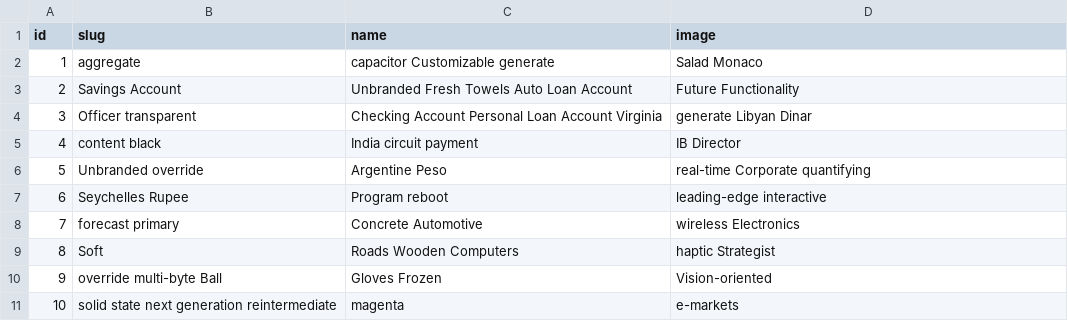
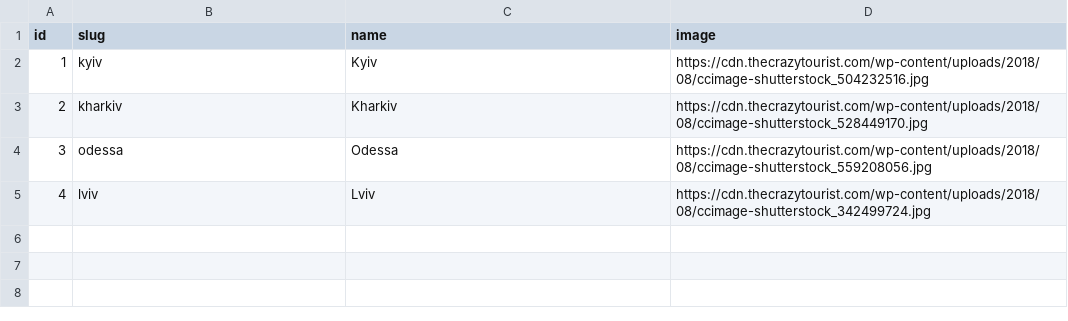
Before and after one commit to singulart/paradine, a CSV file: src/main/resources/config/liquibase/fake-data/city.csv, drawn as a sheet.

Commit message:
relation between Restaurant and City

```diff
--- a/src/main/resources/config/liquibase/fake-data/city.csv
+++ b/src/main/resources/config/liquibase/fake-data/city.csv
@@ -1,11 +1,5 @@
 id;slug;name;image
-1;aggregate;capacitor Customizable generate;Salad Monaco
-2;Savings Account;Unbranded Fresh Towels Auto Loan Account;Future Functionality
-3;Officer transparent;Checking Account Personal Loan Account Virginia;generate Libyan Dinar
-4;content black;India circuit payment;IB Director
-5;Unbranded override;Argentine Peso;real-time Corporate quantifying
-6;Seychelles Rupee;Program reboot;leading-edge interactive
-7;forecast primary;Concrete Automotive;wireless Electronics
-8;Soft;Roads Wooden Computers;haptic Strategist
-9;override multi-byte Ball;Gloves Frozen;Vision-oriented
-10;solid state next generation reintermediate;magenta;e-markets
+1;kyiv;Kyiv;https://cdn.thecrazytourist.com/wp-content/uploads/2018/08/ccimage-shutterstock_504232516.jpg
+2;kharkiv;Kharkiv;https://cdn.thecrazytourist.com/wp-content/uploads/2018/08/ccimage-shutterstock_528449170.jpg
+3;odessa;Odessa;https://cdn.thecrazytourist.com/wp-content/uploads/2018/08/ccimage-shutterstock_559208056.jpg
+4;lviv;Lviv;https://cdn.thecrazytourist.com/wp-content/uploads/2018/08/ccimage-shutterstock_342499724.jpg
```
Also changed, not shown: 29 other files.
